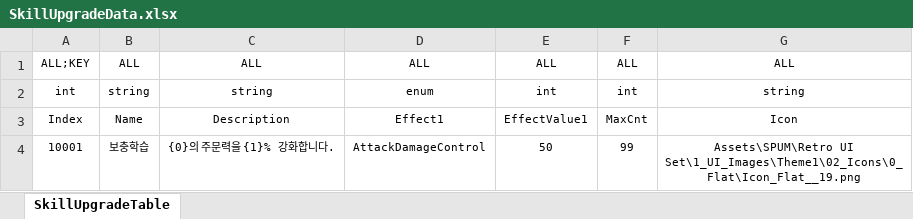
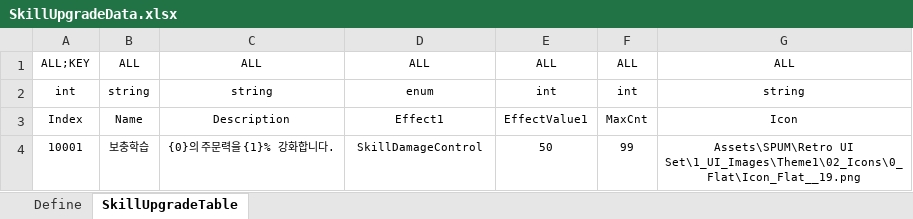
Before and after one commit to Reodit/Project_Advence, an Excel workbook: Assets/ExcelDatas/SkillUpgradeData.xlsx, sheet SkillUpgradeTable, drawn as a sheet; values as stored, in another font and other column widths than the file's, no borders; table styles not drawn; the diff names each change by its address in the sheet, - before the commit and + after, or states it on an @@ line.

```diff
--- a/Assets/ExcelDatas/SkillUpgradeData.xlsx (sheet SkillUpgradeTable)
+++ b/Assets/ExcelDatas/SkillUpgradeData.xlsx (sheet SkillUpgradeTable)
@@ sheet tab unhidden: Define @@
-D4: AttackDamageControl
+D4: SkillDamageControl
```
Also changed, not shown: Assets/ExcelDatas/CharacterLevelTableData.xlsx, Assets/ExcelDatas/SkillData.xlsx.
